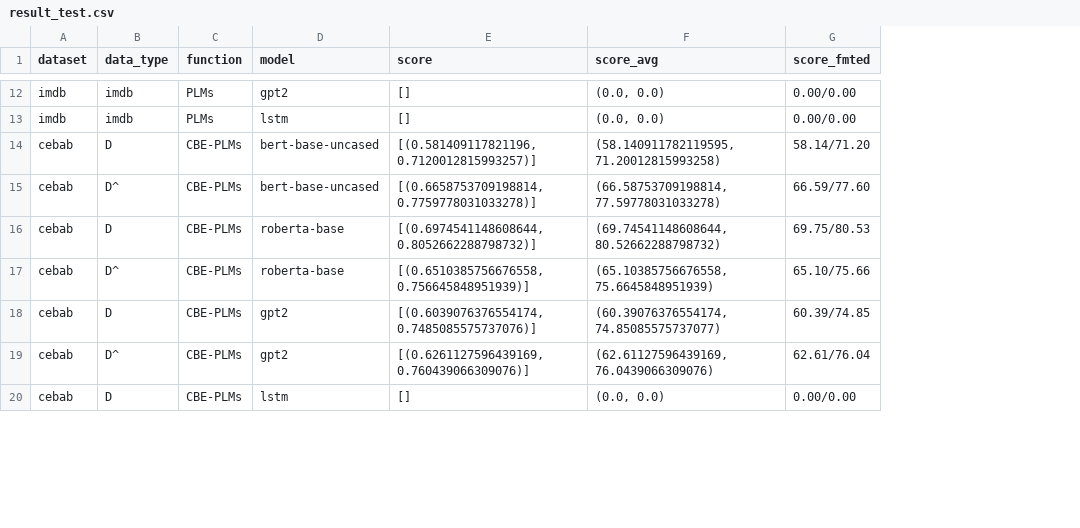
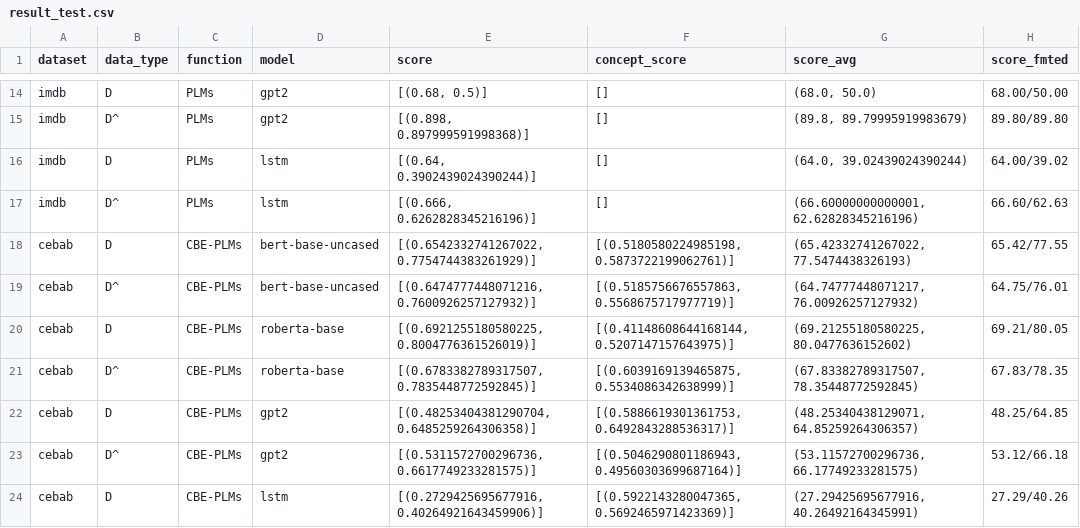
Before and after one commit to scott-f-zhang/CBM-NLP, a CSV file: main/result_test.csv, drawn as a sheet; only a part is shown, gaps mark what is left out; addresses are those after the commit; the diff covers the shown part only; the diff names each change by its address in the sheet, - before the commit and + after, or states it on an @@ line.

```diff
--- a/main/result_test.csv
+++ b/main/result_test.csv
+column F (concept_score), row 14: []; row 16: []; rows 18-24: [(0.5180580224985198, 0.5873722199062761)] | [(0.5185756676557863, 0.5568675717977719)] | [(0.41148608644168144, 0.5207147157643975)] | [(0.6039169139465875, 0.5534086342638999)] | [(0.5886619301361753, 0.6492843288536317)] | [(0.5046290801186943, 0.49560303699687164)] | [(0.5922143280047365, 0.5692465971423369)]
-B14 (data_type): imdb
+B14 (data_type): D
-E14 (score): []
+E14 (score): [(0.68, 0.5)]
-G14 (score_avg): (0.0, 0.0)
+G14 (score_avg): (68.0, 50.0)
-H14 (score_fmted): 0.00/0.00
+H14 (score_fmted): 68.00/50.00
+row 15: imdb | D^ | PLMs | gpt2 | [(0.898, 0.897999591998368)] | [] | (89.8, 89.79995919983679) | 89.80/89.80
-B16 (data_type): imdb
+B16 (data_type): D
-E16 (score): []
+E16 (score): [(0.64, 0.3902439024390244)]
-G16 (score_avg): (0.0, 0.0)
+G16 (score_avg): (64.0, 39.02439024390244)
-H16 (score_fmted): 0.00/0.00
+H16 (score_fmted): 64.00/39.02
+row 17: imdb | D^ | PLMs | lstm | [(0.666, 0.6262828345216196)] | [] | (66.60000000000001, 62.62828345216196) | 66.60/62.63
-E18 (score): [(0.581409117821196, 0.7120012815993257)]
+E18 (score): [(0.6542332741267022, 0.7754744383261929)]
-G18 (score_avg): (58.140911782119595, 71.20012815993258)
+G18 (score_avg): (65.42332741267022, 77.5474438326193)
-H18 (score_fmted): 58.14/71.20
+H18 (score_fmted): 65.42/77.55
-E19 (score): [(0.6658753709198814, 0.7759778031033278)]
+E19 (score): [(0.6474777448071216, 0.7600926257127932)]
-G19 (score_avg): (66.58753709198814, 77.59778031033278)
+G19 (score_avg): (64.74777448071217, 76.00926257127932)
-H19 (score_fmted): 66.59/77.60
+H19 (score_fmted): 64.75/76.01
-E20 (score): [(0.6974541148608644, 0.8052662288798732)]
+E20 (score): [(0.6921255180580225, 0.8004776361526019)]
-G20 (score_avg): (69.74541148608644, 80.52662288798732)
+G20 (score_avg): (69.21255180580225, 80.0477636152602)
-H20 (score_fmted): 69.75/80.53
+H20 (score_fmted): 69.21/80.05
-E21 (score): [(0.6510385756676558, 0.756645848951939)]
+E21 (score): [(0.6783382789317507, 0.7835448772592845)]
-G21 (score_avg): (65.10385756676558, 75.6645848951939)
+G21 (score_avg): (67.83382789317507, 78.35448772592845)
-H21 (score_fmted): 65.10/75.66
+H21 (score_fmted): 67.83/78.35
-E22 (score): [(0.6039076376554174, 0.7485085575737076)]
+E22 (score): [(0.48253404381290704, 0.6485259264306358)]
-G22 (score_avg): (60.39076376554174, 74.85085575737077)
+G22 (score_avg): (48.25340438129071, 64.85259264306357)
-H22 (score_fmted): 60.39/74.85
+H22 (score_fmted): 48.25/64.85
-E23 (score): [(0.6261127596439169, 0.760439066309076)]
+E23 (score): [(0.5311572700296736, 0.6617749233281575)]
-G23 (score_avg): (62.61127596439169, 76.0439066309076)
+G23 (score_avg): (53.11572700296736, 66.17749233281575)
-H23 (score_fmted): 62.61/76.04
+H23 (score_fmted): 53.12/66.18
-E24 (score): []
+E24 (score): [(0.2729425695677916, 0.40264921643459906)]
-G24 (score_avg): (0.0, 0.0)
+G24 (score_avg): (27.29425695677916, 40.26492164345991)
-H24 (score_fmted): 0.00/0.00
+H24 (score_fmted): 27.29/40.26
```
Also changed, not shown: 7 added rows, 2 removed rows and 74 edited cells elsewhere in this file, 1 other file.
